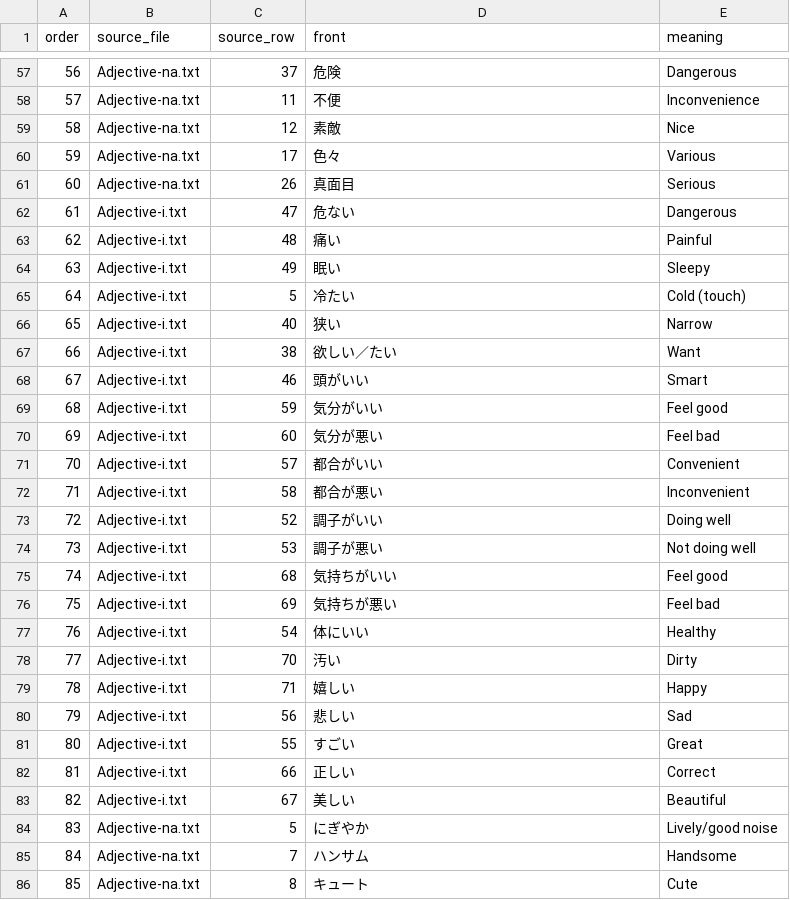
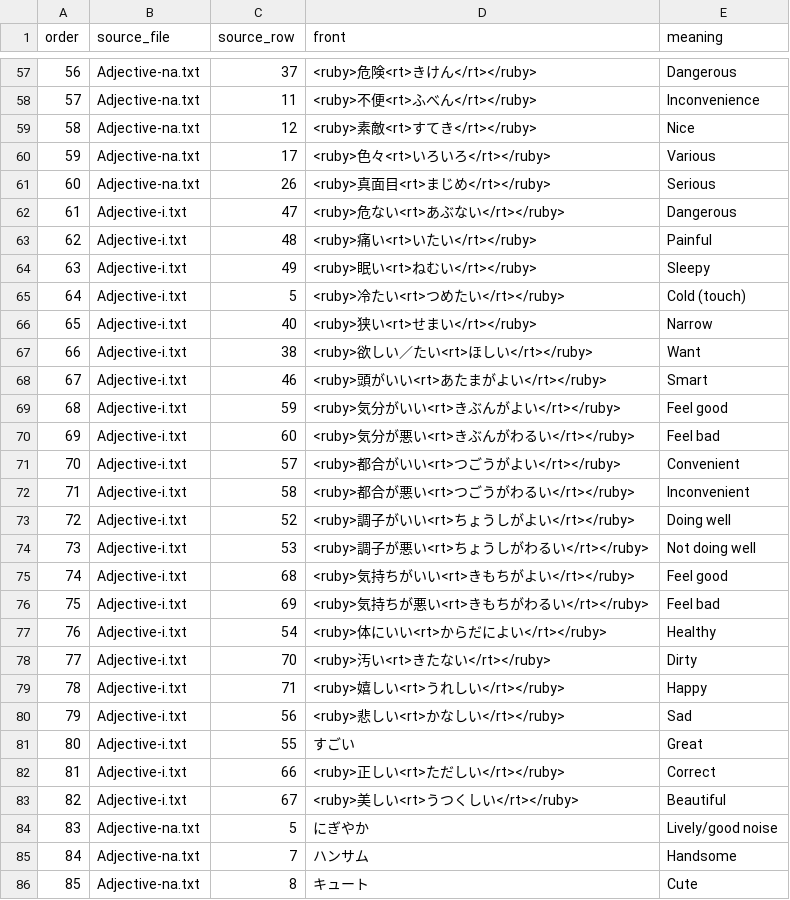
Before and after one commit to 5730289021-NN/my_anki_deck, a TSV file: Adjectives/adjective_index.tsv, drawn as a sheet; only a part is shown, gaps mark what is left out; the diff covers the shown part only.

```diff
--- a/Adjectives/adjective_index.tsv
+++ b/Adjectives/adjective_index.tsv
@@ -57,28 +57,28 @@ order	source_file	source_row	front	meaning
-56	Adjective-na.txt	37	危険	Dangerous
-57	Adjective-na.txt	11	不便	Inconvenience
-58	Adjective-na.txt	12	素敵	Nice
-59	Adjective-na.txt	17	色々	Various
-60	Adjective-na.txt	26	真面目	Serious
-61	Adjective-i.txt	47	危ない	Dangerous
-62	Adjective-i.txt	48	痛い	Painful
-63	Adjective-i.txt	49	眠い	Sleepy
-64	Adjective-i.txt	5	冷たい	Cold (touch)
-65	Adjective-i.txt	40	狭い	Narrow
-66	Adjective-i.txt	38	欲しい／たい	Want
-67	Adjective-i.txt	46	頭がいい	Smart
-68	Adjective-i.txt	59	気分がいい	Feel good
-69	Adjective-i.txt	60	気分が悪い	Feel bad
-70	Adjective-i.txt	57	都合がいい	Convenient
-71	Adjective-i.txt	58	都合が悪い	Inconvenient
-72	Adjective-i.txt	52	調子がいい	Doing well
-73	Adjective-i.txt	53	調子が悪い	Not doing well
-74	Adjective-i.txt	68	気持ちがいい	Feel good
-75	Adjective-i.txt	69	気持ちが悪い	Feel bad
-76	Adjective-i.txt	54	体にいい	Healthy
-77	Adjective-i.txt	70	汚い	Dirty
-78	Adjective-i.txt	71	嬉しい	Happy
-79	Adjective-i.txt	56	悲しい	Sad
+56	Adjective-na.txt	37	<ruby>危険<rt>きけん</rt></ruby>	Dangerous
+57	Adjective-na.txt	11	<ruby>不便<rt>ふべん</rt></ruby>	Inconvenience
+58	Adjective-na.txt	12	<ruby>素敵<rt>すてき</rt></ruby>	Nice
+59	Adjective-na.txt	17	<ruby>色々<rt>いろいろ</rt></ruby>	Various
+60	Adjective-na.txt	26	<ruby>真面目<rt>まじめ</rt></ruby>	Serious
+61	Adjective-i.txt	47	<ruby>危ない<rt>あぶない</rt></ruby>	Dangerous
+62	Adjective-i.txt	48	<ruby>痛い<rt>いたい</rt></ruby>	Painful
+63	Adjective-i.txt	49	<ruby>眠い<rt>ねむい</rt></ruby>	Sleepy
+64	Adjective-i.txt	5	<ruby>冷たい<rt>つめたい</rt></ruby>	Cold (touch)
+65	Adjective-i.txt	40	<ruby>狭い<rt>せまい</rt></ruby>	Narrow
+66	Adjective-i.txt	38	<ruby>欲しい／たい<rt>ほしい</rt></ruby>	Want
+67	Adjective-i.txt	46	<ruby>頭がいい<rt>あたまがよい</rt></ruby>	Smart
+68	Adjective-i.txt	59	<ruby>気分がいい<rt>きぶんがよい</rt></ruby>	Feel good
+69	Adjective-i.txt	60	<ruby>気分が悪い<rt>きぶんがわるい</rt></ruby>	Feel bad
+70	Adjective-i.txt	57	<ruby>都合がいい<rt>つごうがよい</rt></ruby>	Convenient
+71	Adjective-i.txt	58	<ruby>都合が悪い<rt>つごうがわるい</rt></ruby>	Inconvenient
+72	Adjective-i.txt	52	<ruby>調子がいい<rt>ちょうしがよい</rt></ruby>	Doing well
+73	Adjective-i.txt	53	<ruby>調子が悪い<rt>ちょうしがわるい</rt></ruby>	Not doing well
+74	Adjective-i.txt	68	<ruby>気持ちがいい<rt>きもちがよい</rt></ruby>	Feel good
+75	Adjective-i.txt	69	<ruby>気持ちが悪い<rt>きもちがわるい</rt></ruby>	Feel bad
+76	Adjective-i.txt	54	<ruby>体にいい<rt>からだによい</rt></ruby>	Healthy
+77	Adjective-i.txt	70	<ruby>汚い<rt>きたない</rt></ruby>	Dirty
+78	Adjective-i.txt	71	<ruby>嬉しい<rt>うれしい</rt></ruby>	Happy
+79	Adjective-i.txt	56	<ruby>悲しい<rt>かなしい</rt></ruby>	Sad
 80	Adjective-i.txt	55	すごい	Great
-81	Adjective-i.txt	66	正しい	Correct
-82	Adjective-i.txt	67	美しい	Beautiful
+81	Adjective-i.txt	66	<ruby>正しい<rt>ただしい</rt></ruby>	Correct
+82	Adjective-i.txt	67	<ruby>美しい<rt>うつくしい</rt></ruby>	Beautiful
 83	Adjective-na.txt	5	にぎやか	Lively/good noise
```
Also changed, not shown: 82 edited cells elsewhere in this file, Verbs/verb_index.tsv, 5 other files.
